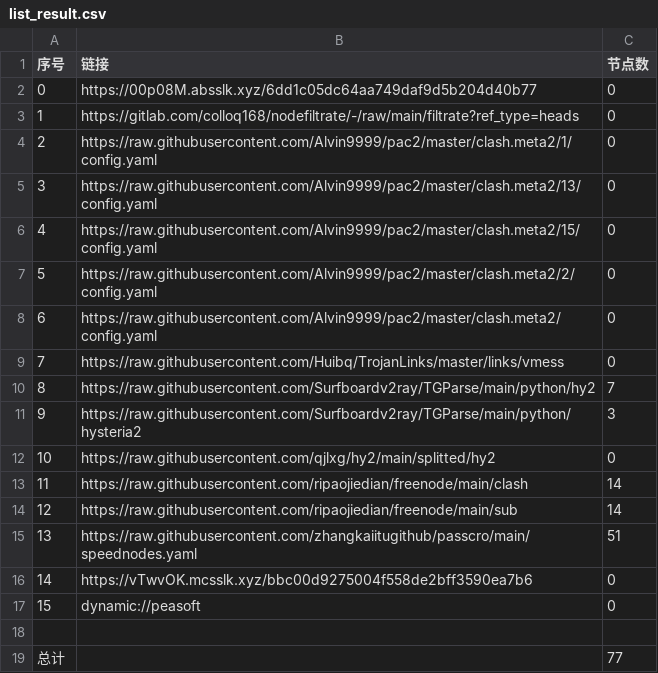
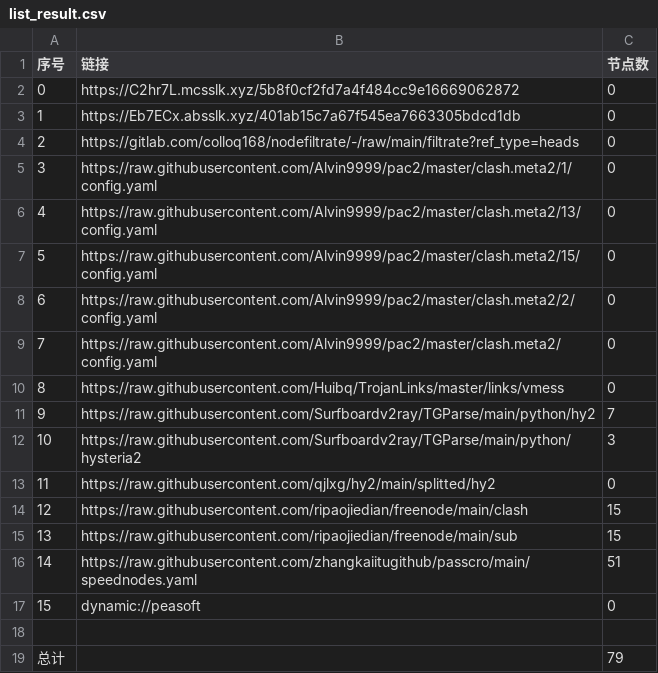
Before and after one commit to CJHCSM/AutoMergePublicNodes, a CSV file: list_result.csv, drawn as a sheet; removed rows and columns are numbered as before the commit, all else as after; the diff names each change by its address in the sheet, - before the commit and + after, or states it on an @@ line.

```diff
--- a/list_result.csv
+++ b/list_result.csv
+row 2: 0 | https://C2hr7L.mcsslk.xyz/5b8f0cf2fd7a4f484cc9e16669062872 | 0
@@ column A (序号) renumbered between rows 3 and 16 @@
-B3 (链接): https://00p08M.absslk.xyz/6dd1c05dc64aa749daf9d5b204d40b77
+B3 (链接): https://Eb7ECx.absslk.xyz/401ab15c7a67f545ea7663305bdcd1db
-C14:C15 (节点数): 14
+C14:C15 (节点数): 15
-row 16: 14 | https://vTwvOK.mcsslk.xyz/bbc00d9275004f558de2bff3590ea7b6 | 0
-C19 (节点数): 77
+C19 (节点数): 79
```
Also changed, not shown: 23 other files.
